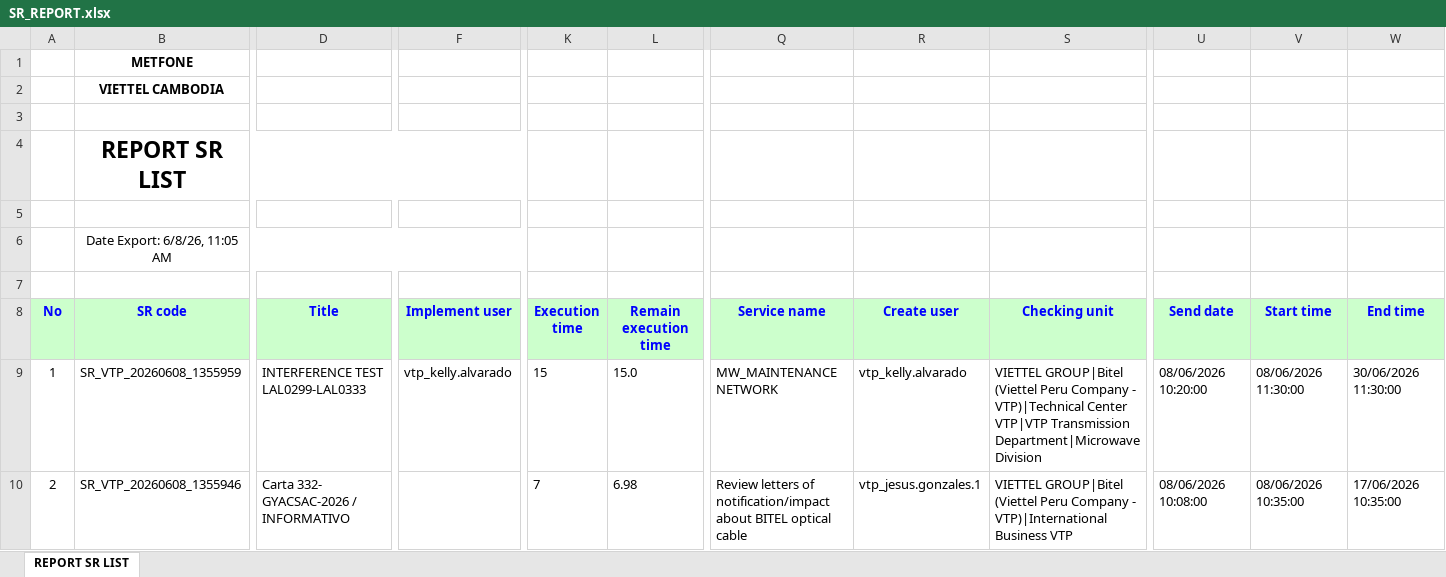
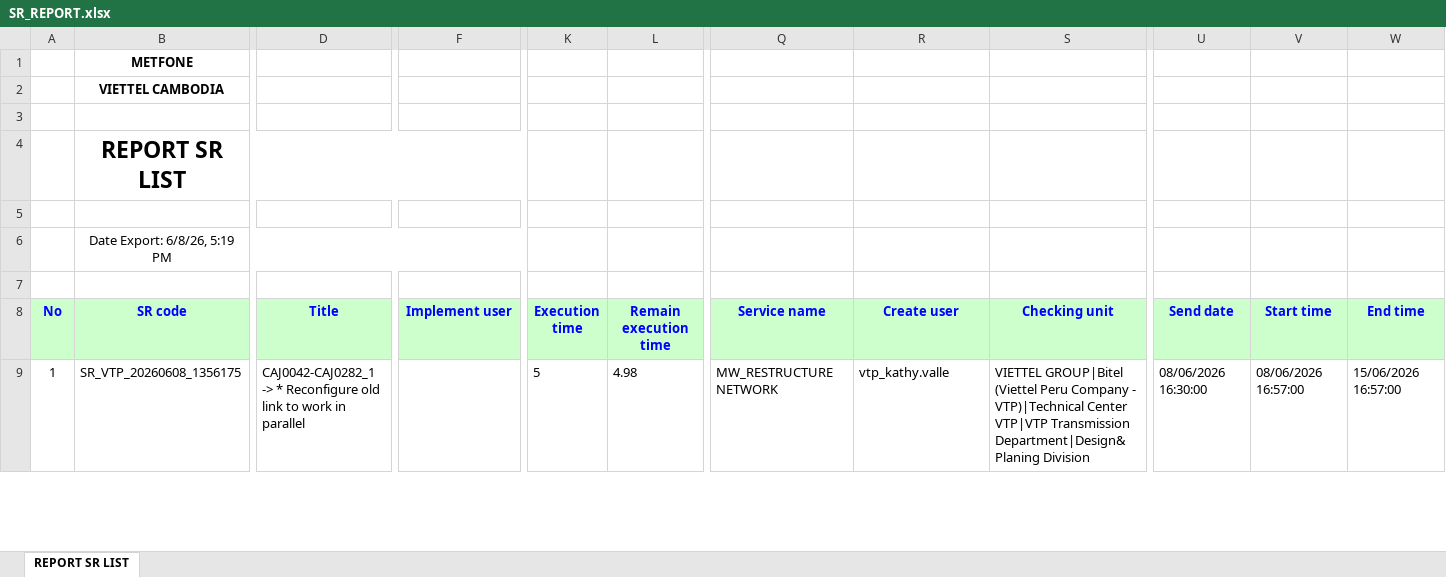
Before and after one commit to alvaromartinezg/sr_dashboard, an Excel workbook: SR_REPORT.xlsx, sheet REPORT SR LIST, drawn as a sheet; only a part is shown, gaps mark what is left out; values as stored, in another font and other column widths than the file's, no borders; removed rows and columns are numbered as before the commit, all else as after; rows hold the shown columns only; the diff covers the shown part only; the diff names each change by its address in the sheet, - before the commit and + after, or states it on an @@ line.

Commit message:
update SR report

```diff
--- a/SR_REPORT.xlsx (sheet REPORT SR LIST)
+++ b/SR_REPORT.xlsx (sheet REPORT SR LIST)
-B6 (SR code): Date Export: 6/8/26, 11:05 AM
+B6 (SR code): Date Export: 6/8/26, 5:19 PM
-B9 (SR code): SR_VTP_20260608_1355959
+B9 (SR code): SR_VTP_20260608_1356175
-D9 (Title): INTERFERENCE TEST LAL0299-LAL0333
+D9 (Title): CAJ0042-CAJ0282_1 -> * Reconfigure old link to work in parallel
-F9 (Implement user): vtp_kelly.alvarado
+F9 (Implement user): (empty)
-K9 (Execution time): 15
+K9 (Execution time): 5
-L9 (Remain execution time): 15.0
+L9 (Remain execution time): 4.98
-Q9 (Service name): MW_MAINTENANCE NETWORK
+Q9 (Service name): MW_RESTRUCTURE NETWORK
-R9 (Create user): vtp_kelly.alvarado
+R9 (Create user): vtp_kathy.valle
-S9 (Checking unit): …VTP|VTP Transmission Department|Microwave Division
+S9 (Checking unit): …VTP|VTP Transmission Department|Design&Planing Division
-U9 (Send date): 08/06/2026 10:20:00
+U9 (Send date): 08/06/2026 16:30:00
-V9 (Start time): 08/06/2026 11:30:00
+V9 (Start time): 08/06/2026 16:57:00
-W9 (End time): 30/06/2026 11:30:00
+W9 (End time): 15/06/2026 16:57:00
-row 10: 2 | SR_VTP_20260608_1355946 | Carta 332- GYACSAC-2026 / INFORMATIVO |  | 7 | 6.98 | Review letters of notification/impact about BITEL optical cable | vtp_jesus.gonzales.1 | VIETTEL GROUP|Bitel (Viettel Peru Company - VTP)|International Business VTP | 08/06/2026 10:08:00 | 08/06/2026 10:35:00 | 17/06/2026 10:35:00
```
Also changed, not shown: 20 added rows, 13 removed rows, 18 moved rows, 45 edited cells and row numbers in column A elsewhere in this sheet.
